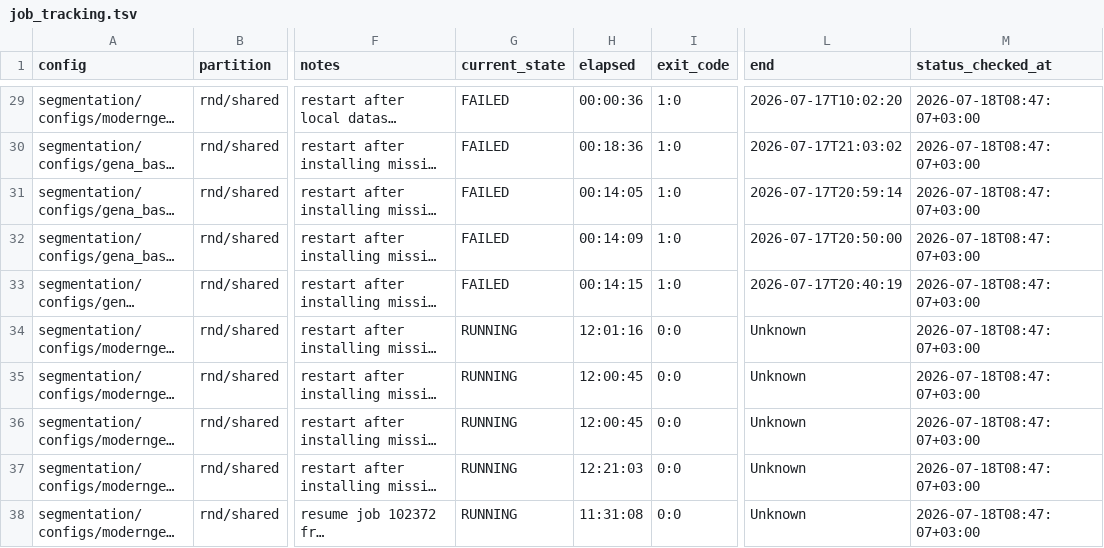
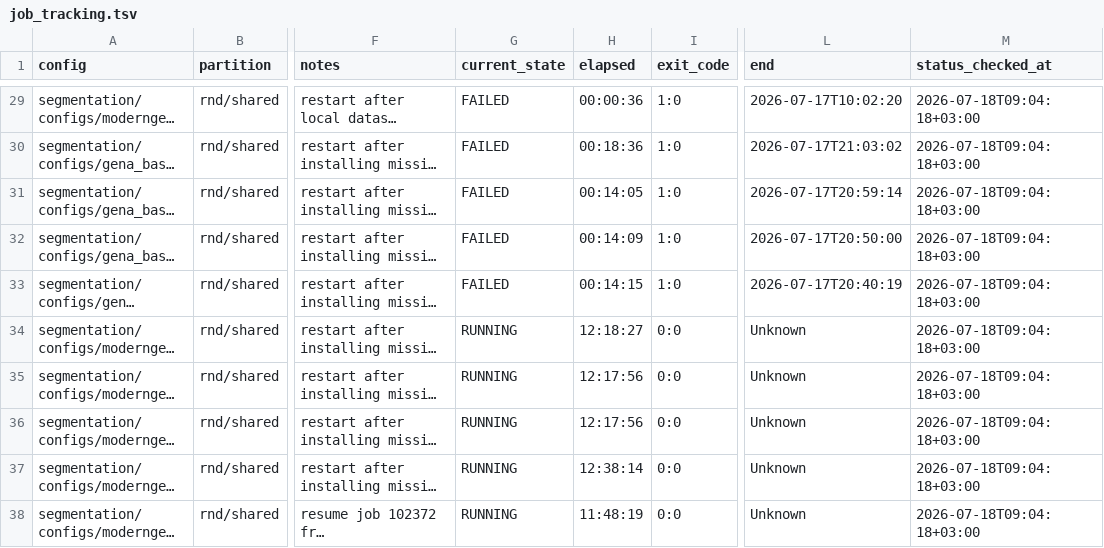
Before and after one commit to alexeyshmelev/GENATATOR, a TSV file: segmentation/job_tracking.tsv, drawn as a sheet; only a part is shown, gaps mark what is left out; long unchanged cells end in …; the diff covers the shown part only; the diff names each change by its address in the sheet, - before the commit and + after, or states it on an @@ line.

```diff
--- a/segmentation/job_tracking.tsv
+++ b/segmentation/job_tracking.tsv
-M29:M38 (status_checked_at): 2026-07-18T08:47:07+03:00
+M29:M38 (status_checked_at): 2026-07-18T09:04:18+03:00
-H34 (elapsed): 12:01:16
+H34 (elapsed): 12:18:27
-H35:H36 (elapsed): 12:00:45
+H35:H36 (elapsed): 12:17:56
-H37 (elapsed): 12:21:03
+H37 (elapsed): 12:38:14
-H38 (elapsed): 11:31:08
+H38 (elapsed): 11:48:19
```
Also changed, not shown: 2 added rows and 39 edited cells elsewhere in this file, finding/job_tracking.tsv, job_tracking.tsv.
